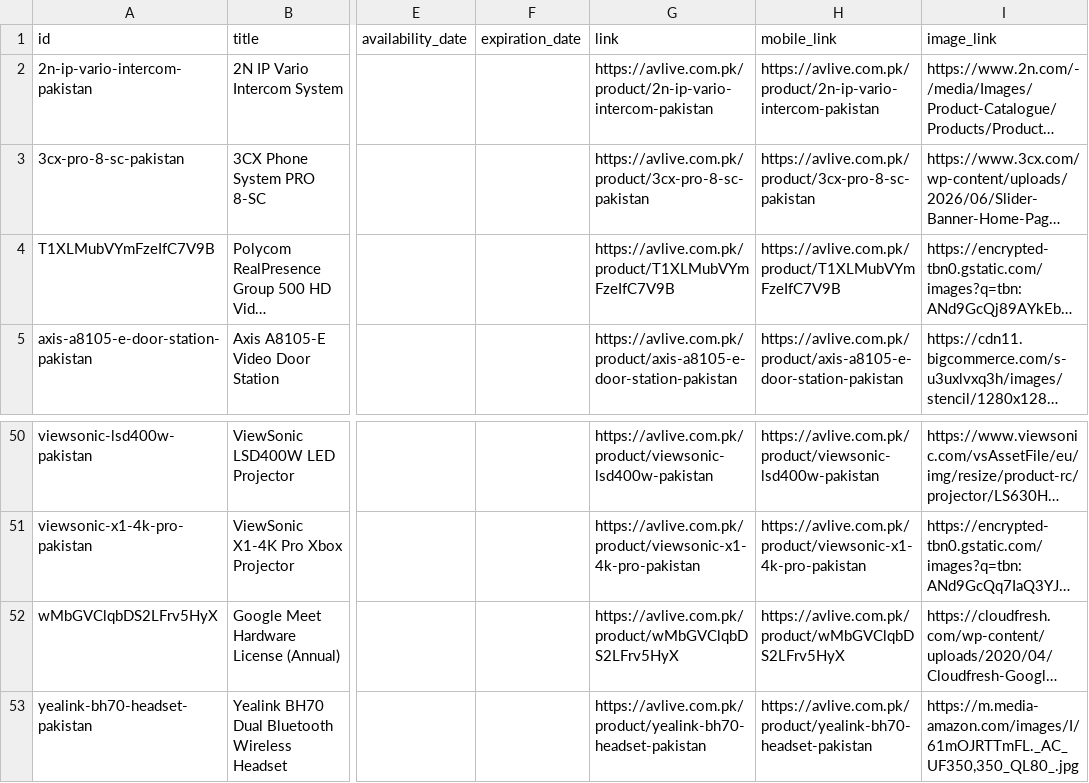
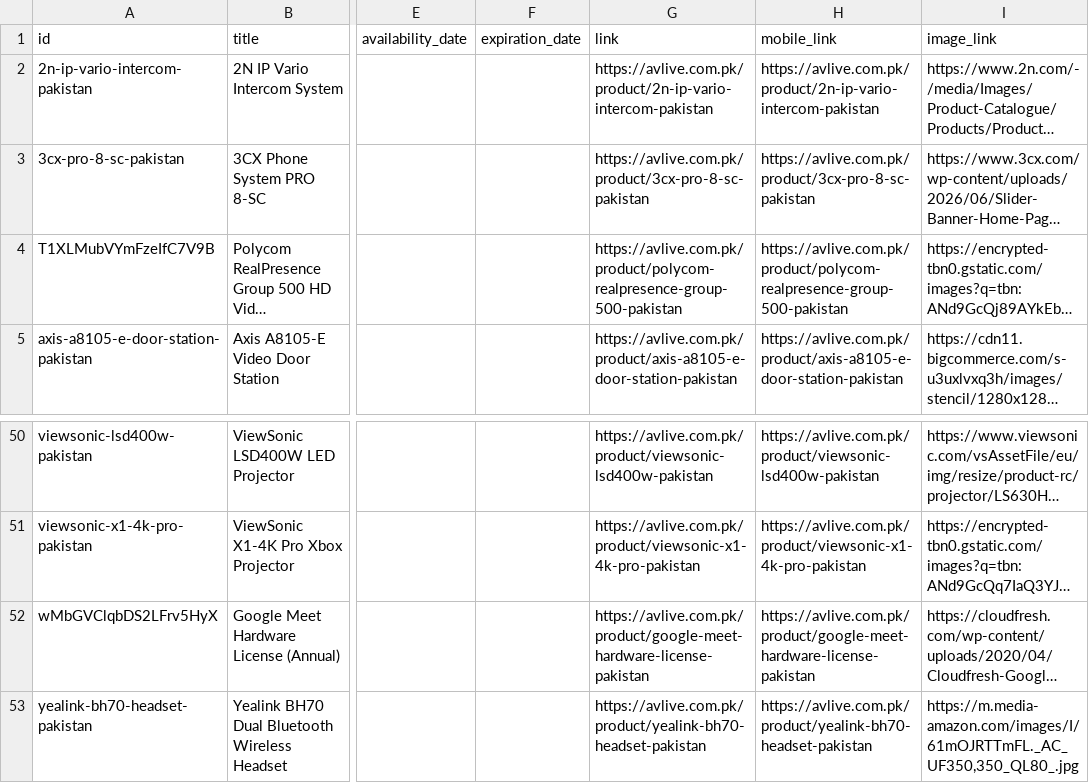
Before and after one commit to infowarspakistan-maker/gh-repo-clone-infowarspakistan-maker-AV-Live-Communication-28, a TSV file: public/google_merchant_feed.tsv, drawn as a sheet; only a part is shown, gaps mark what is left out; long unchanged cells end in …; the diff names each change by its address in the sheet, - before the commit and + after, or states it on an @@ line.

Commit message:
perf: optimize assets and improve site navigation
- Preload critical fonts and hero images for better LCP
- Lazy load AI Assist and CookieConsent components
- Implement default nav categories and dynamic sitemap slugs
- Enhance accessibility labels and UI styling for AI Assist

```diff
--- a/public/google_merchant_feed.tsv
+++ b/public/google_merchant_feed.tsv
-G4 (link): https://avlive.com.pk/product/T1XLMubVYmFzeIfC7V9B
+G4 (link): https://avlive.com.pk/product/polycom-realpresence-group-500-pakistan
-H4 (mobile_link): https://avlive.com.pk/product/T1XLMubVYmFzeIfC7V9B
+H4 (mobile_link): https://avlive.com.pk/product/polycom-realpresence-group-500-pakistan
-G52 (link): https://avlive.com.pk/product/wMbGVClqbDS2LFrv5HyX
+G52 (link): https://avlive.com.pk/product/google-meet-hardware-license-pakistan
-H52 (mobile_link): https://avlive.com.pk/product/wMbGVClqbDS2LFrv5HyX
+H52 (mobile_link): https://avlive.com.pk/product/google-meet-hardware-license-pakistan
```
Also changed, not shown: 22 other files.
